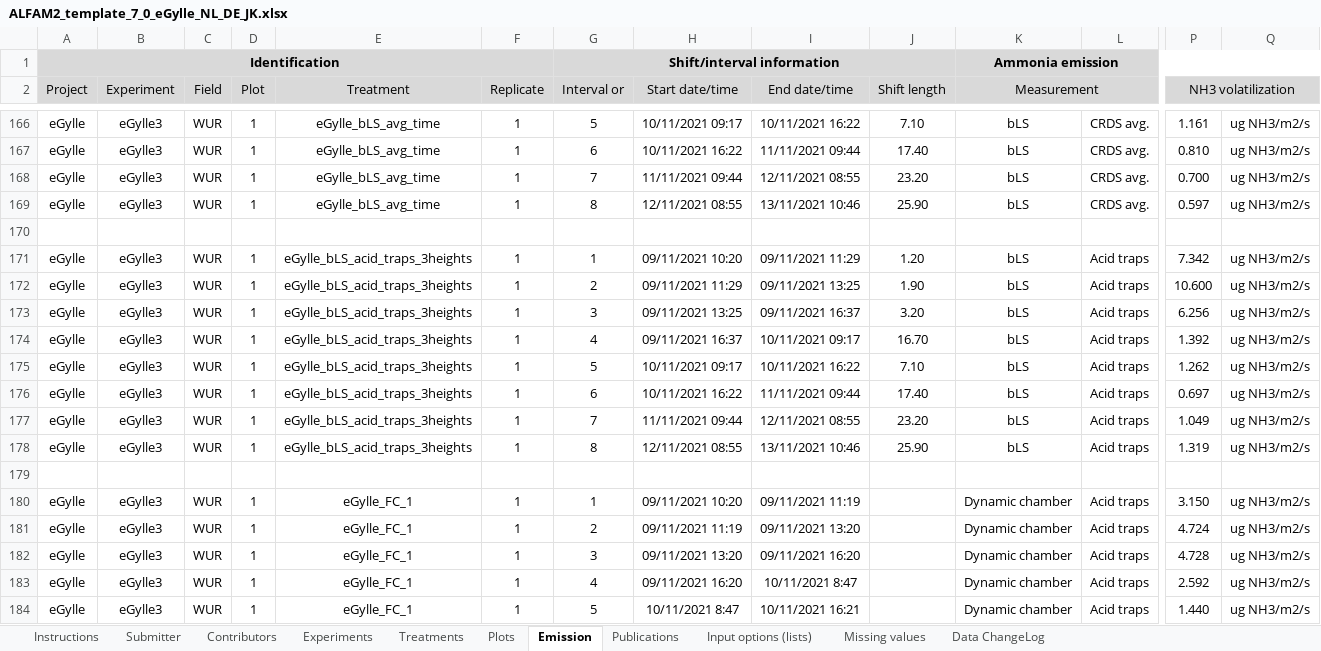
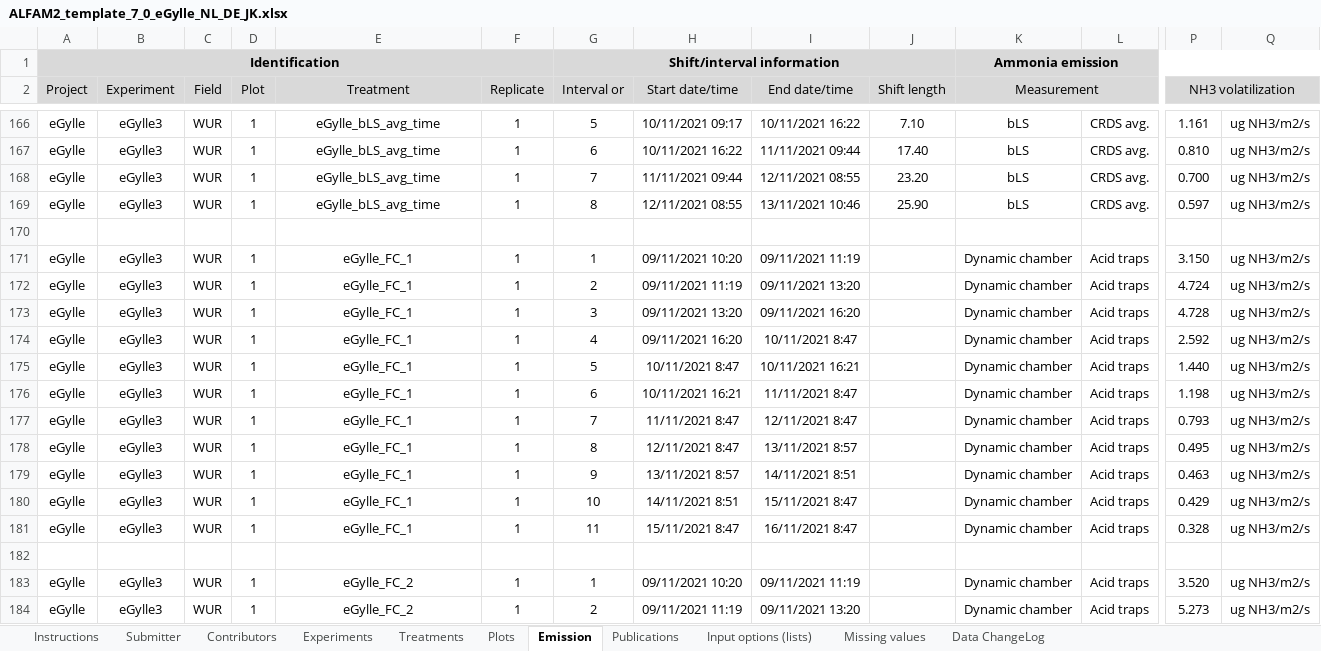
Before and after one commit to AU-BCE-EE/ALFAM2-data, an Excel workbook: data-submitted/03/AU/ALFAM2_template_7_0_eGylle_NL_DE_JK.xlsx, sheet Emission, drawn as a sheet; only a part is shown, gaps mark what is left out; the shorter side is filled out with more unchanged rows; values as stored, in another font and other column widths than the file's, no borders; removed rows and columns are numbered as before the commit, all else as after; rows hold the shown columns only; the diff covers the shown part only; the diff names each change by its address in the sheet, - before the commit and + after, or states it on an @@ line.

```diff
--- a/data-submitted/03/AU/ALFAM2_template_7_0_eGylle_NL_DE_JK.xlsx (sheet Emission)
+++ b/data-submitted/03/AU/ALFAM2_template_7_0_eGylle_NL_DE_JK.xlsx (sheet Emission)
-row 171: eGylle | eGylle3 | WUR | 1 | eGylle_bLS_acid_traps_3heights | 1 | 1 | 09/11/2021 10:20 | 09/11/2021 11:29 | 1.20 | bLS | Acid traps | 7.342 | ug NH3/m2/s
-row 172: eGylle | eGylle3 | WUR | 1 | eGylle_bLS_acid_traps_3heights | 1 | 2 | 09/11/2021 11:29 | 09/11/2021 13:25 | 1.90 | bLS | Acid traps | 10.600 | ug NH3/m2/s
-row 173: eGylle | eGylle3 | WUR | 1 | eGylle_bLS_acid_traps_3heights | 1 | 3 | 09/11/2021 13:25 | 09/11/2021 16:37 | 3.20 | bLS | Acid traps | 6.256 | ug NH3/m2/s
-row 174: eGylle | eGylle3 | WUR | 1 | eGylle_bLS_acid_traps_3heights | 1 | 4 | 09/11/2021 16:37 | 10/11/2021 09:17 | 16.70 | bLS | Acid traps | 1.392 | ug NH3/m2/s
-row 175: eGylle | eGylle3 | WUR | 1 | eGylle_bLS_acid_traps_3heights | 1 | 5 | 10/11/2021 09:17 | 10/11/2021 16:22 | 7.10 | bLS | Acid traps | 1.262 | ug NH3/m2/s
-row 176: eGylle | eGylle3 | WUR | 1 | eGylle_bLS_acid_traps_3heights | 1 | 6 | 10/11/2021 16:22 | 11/11/2021 09:44 | 17.40 | bLS | Acid traps | 0.697 | ug NH3/m2/s
-row 177: eGylle | eGylle3 | WUR | 1 | eGylle_bLS_acid_traps_3heights | 1 | 7 | 11/11/2021 09:44 | 12/11/2021 08:55 | 23.20 | bLS | Acid traps | 1.049 | ug NH3/m2/s
-row 178: eGylle | eGylle3 | WUR | 1 | eGylle_bLS_acid_traps_3heights | 1 | 8 | 12/11/2021 08:55 | 13/11/2021 10:46 | 25.90 | bLS | Acid traps | 1.319 | ug NH3/m2/s
-row 179: (empty)
```
Also changed, not shown: 27 added rows elsewhere in this sheet, sheet Treatments, sheet Data ChangeLog, 41 other files.
